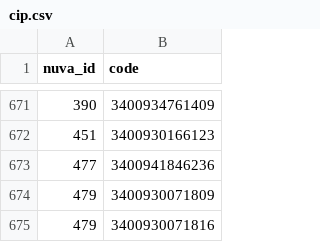
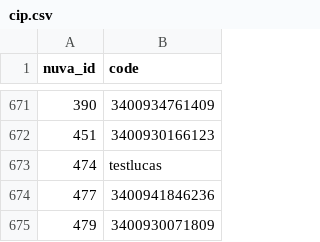
Before and after one commit to Syadem/nuva-fork, a CSV file: codes/vaccines/cip.csv, drawn as a sheet; only a part is shown, gaps mark what is left out; the shorter side is filled out with more unchanged rows.

Commit message:
Replace codes/vaccines/cip.csv

```diff
--- a/codes/vaccines/cip.csv
+++ b/codes/vaccines/cip.csv
@@ -672,2 +672,3 @@ nuva_id,code
 451,3400930166123
+474,testlucas
 477,3400941846236
```
